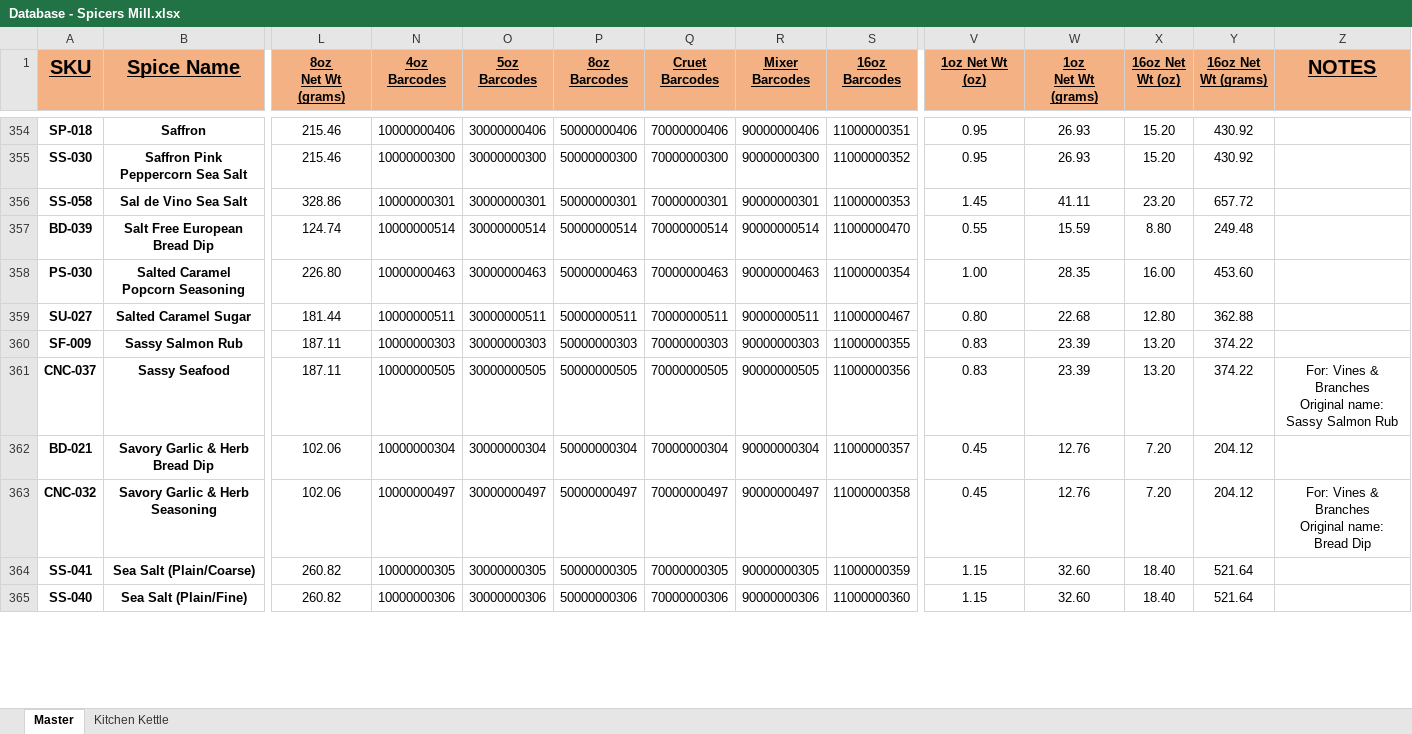
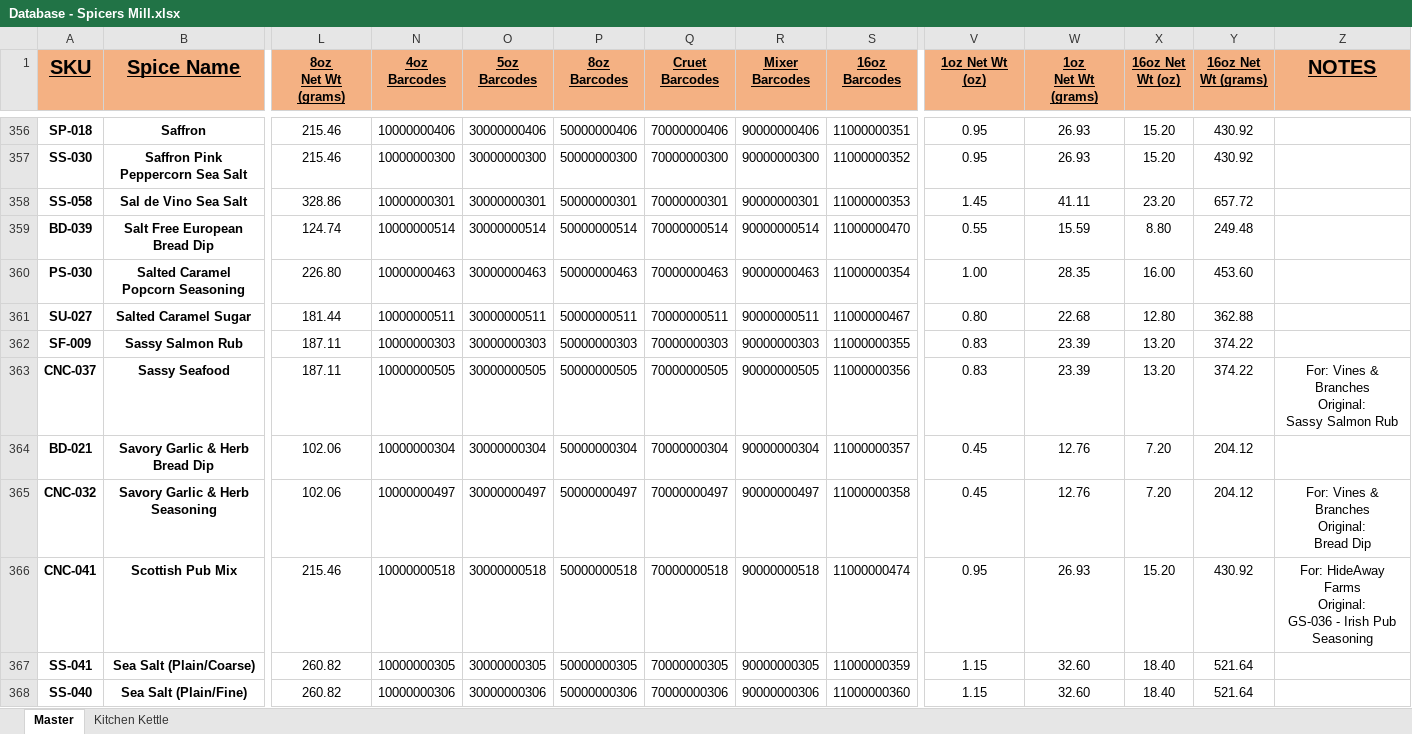
Before and after one commit to chadLinthicum/DATABASE-Spicers_Mill, an Excel workbook: Database - Spicers Mill.xlsx, sheet Master, drawn as a sheet; only a part is shown, gaps mark what is left out; values as stored, in another font and other column widths than the file's, no borders; conditional formats and table styles not drawn; addresses are those after the commit; rows hold the shown columns only; ↵ is a line break in a cell; the diff covers the shown part only; the diff names each change by its address in the sheet, - before the commit and + after, or states it on an @@ line.

Commit message:
Several CNC updates

```diff
--- a/Database - Spicers Mill.xlsx (sheet Master)
+++ b/Database - Spicers Mill.xlsx (sheet Master)
-Z363 (NOTES): …& Branches ↵ Original name: ↵ Sassy Salmon…
+Z363 (NOTES): …& Branches ↵ Original: ↵ Sassy Salmon…
-Z365 (NOTES): For: Vines & Branches ↵ Original name: ↵ Bread Dip
+Z365 (NOTES): For: Vines & Branches ↵ Original: ↵ Bread Dip
+row 366: CNC-041 | Scottish Pub Mix | 215.46 | 10000000518 | 30000000518 | 50000000518 | 70000000518 | 90000000518 | 11000000474 | 0.95 | 26.93 | 15.20 | 430.92 | For: HideAway Farms ↵ Original: ↵ GS-036 - Irish Pub Seasoning
```
Also changed, not shown: 2 added rows and 52 edited cells elsewhere in this sheet, formulas that keep their value, hidden cells.
